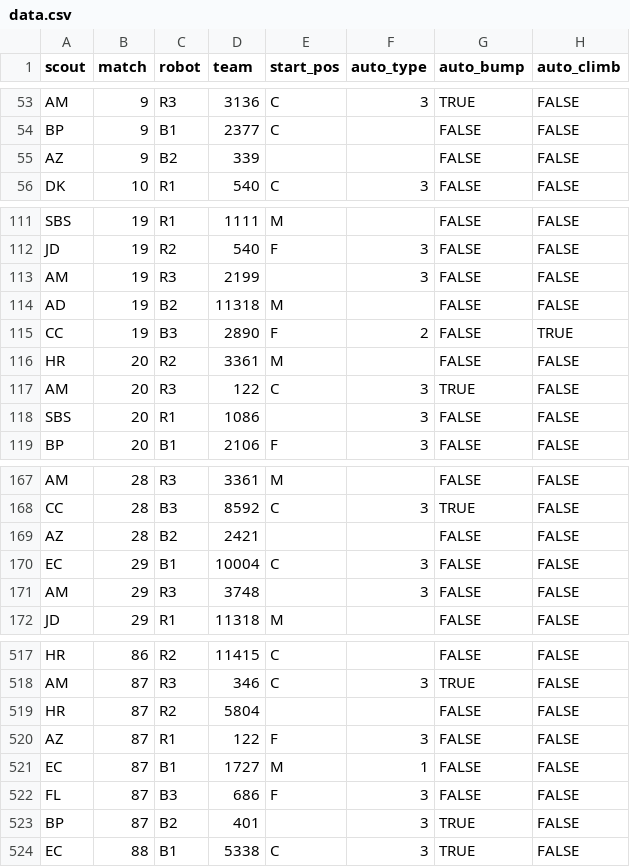
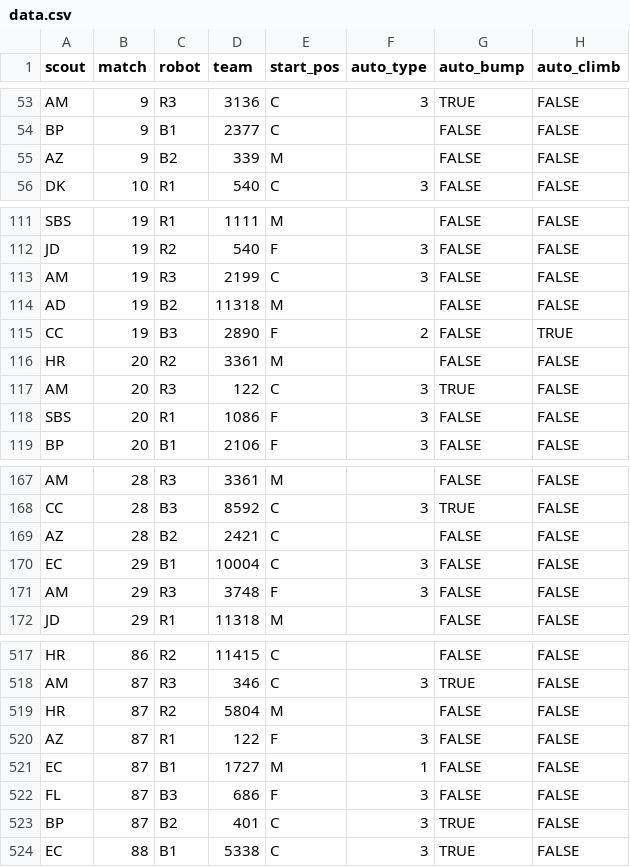
Before and after one commit to Ghostyaq/scouting2026, a CSV file: shinyapp/data/chcmp/data.csv, drawn as a sheet; only a part is shown, gaps mark what is left out; the diff covers the shown part only; the diff names each change by its address in the sheet, - before the commit and + after, or states it on an @@ line.

```diff
--- a/shinyapp/data/chcmp/data.csv
+++ b/shinyapp/data/chcmp/data.csv
-E55 (start_pos): (empty)
+E55 (start_pos): M
-E113 (start_pos): (empty)
+E113 (start_pos): C
-E118 (start_pos): (empty)
+E118 (start_pos): F
-E169 (start_pos): (empty)
+E169 (start_pos): C
-E171 (start_pos): (empty)
+E171 (start_pos): F
-E519 (start_pos): (empty)
+E519 (start_pos): M
-E523 (start_pos): (empty)
+E523 (start_pos): C
```
Also changed, not shown: 1 added row, 1 removed row and 20 edited cells elsewhere in this file.
